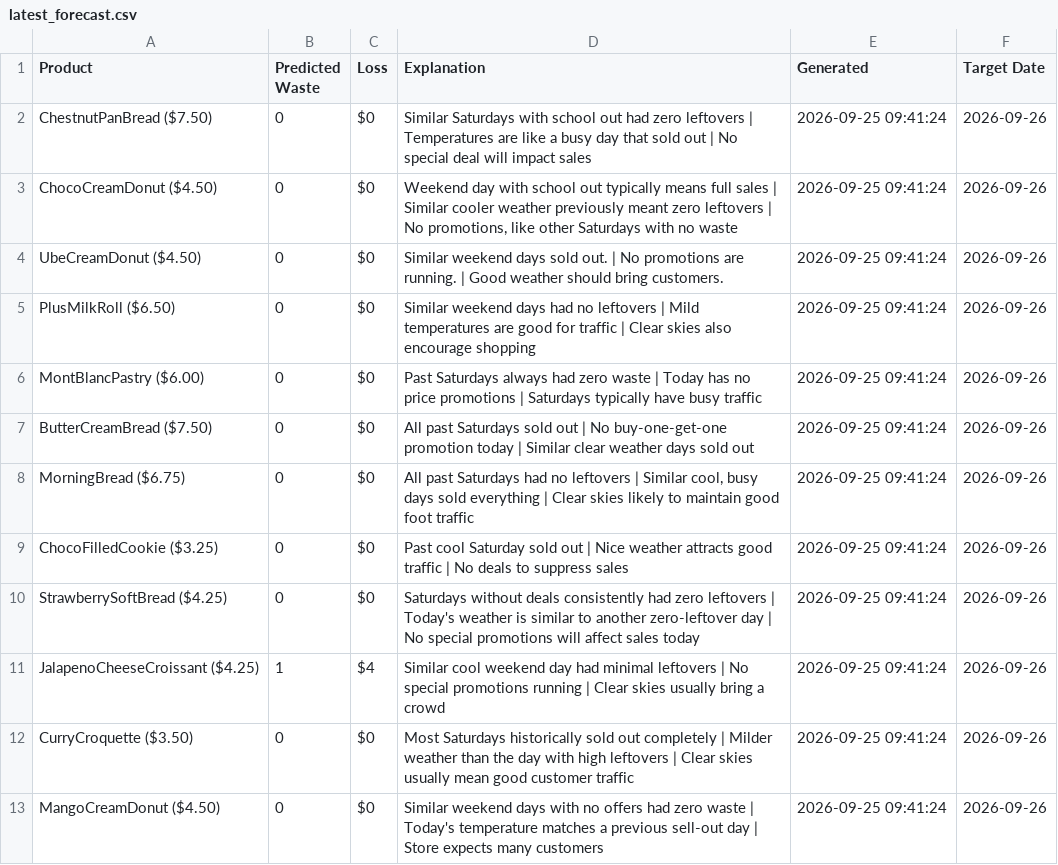
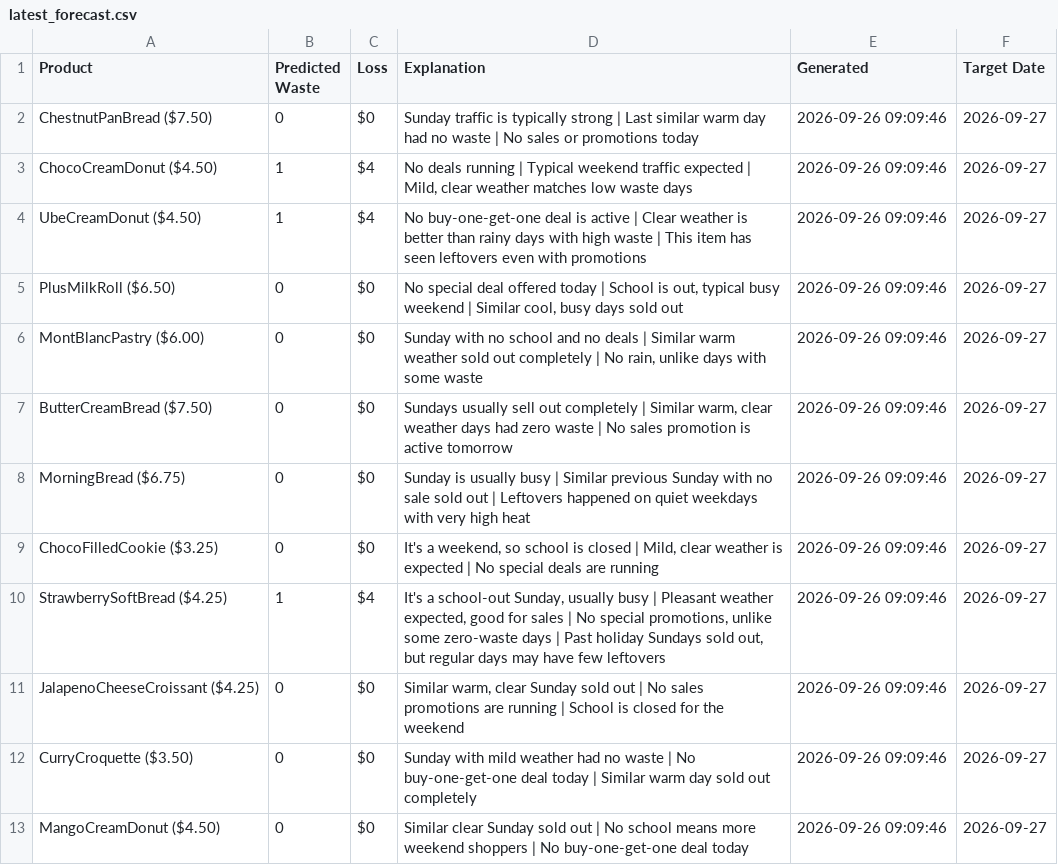
Before and after one commit to nrmcbride/tlj-waste-forecaster, a CSV file: data/latest_forecast.csv, drawn as a sheet.

```diff
--- a/data/latest_forecast.csv
+++ b/data/latest_forecast.csv
@@ -1,13 +1,13 @@
 Product,Predicted Waste,Loss,Explanation,Generated,Target Date
-ChestnutPanBread ($7.50),0,$0,Similar Saturdays with school out had zero leftovers | Temperatures are like a busy day that sold out | No special deal will impact sales,2026-09-25 09:41:24,2026-09-26
-ChocoCreamDonut ($4.50),0,$0,"Weekend day with school out typically means full sales | Similar cooler weather previously meant zero leftovers | No promotions, like other Saturdays with no waste",2026-09-25 09:41:24,2026-09-26
-UbeCreamDonut ($4.50),0,$0,Similar weekend days sold out. | No promotions are running. | Good weather should bring customers.,2026-09-25 09:41:24,2026-09-26
-PlusMilkRoll ($6.50),0,$0,Similar weekend days had no leftovers | Mild temperatures are good for traffic | Clear skies also encourage shopping,2026-09-25 09:41:24,2026-09-26
-MontBlancPastry ($6.00),0,$0,Past Saturdays always had zero waste | Today has no price promotions | Saturdays typically have busy traffic,2026-09-25 09:41:24,2026-09-26
-ButterCreamBread ($7.50),0,$0,All past Saturdays sold out | No buy-one-get-one promotion today | Similar clear weather days sold out,2026-09-25 09:41:24,2026-09-26
-MorningBread ($6.75),0,$0,"All past Saturdays had no leftovers | Similar cool, busy days sold everything | Clear skies likely to maintain good foot traffic",2026-09-25 09:41:24,2026-09-26
-ChocoFilledCookie ($3.25),0,$0,Past cool Saturday sold out | Nice weather attracts good traffic | No deals to suppress sales,2026-09-25 09:41:24,2026-09-26
-StrawberrySoftBread ($4.25),0,$0,Saturdays without deals consistently had zero leftovers | Today's weather is similar to another zero-leftover day | No special promotions will affect sales today,2026-09-25 09:41:24,2026-09-26
-JalapenoCheeseCroissant ($4.25),1,$4,Similar cool weekend day had minimal leftovers | No special promotions running | Clear skies usually bring a crowd,2026-09-25 09:41:24,2026-09-26
-CurryCroquette ($3.50),0,$0,Most Saturdays historically sold out completely | Milder weather than the day with high leftovers | Clear skies usually mean good customer traffic,2026-09-25 09:41:24,2026-09-26
-MangoCreamDonut ($4.50),0,$0,Similar weekend days with no offers had zero waste | Today's temperature matches a previous sell-out day | Store expects many customers,2026-09-25 09:41:24,2026-09-26
+ChestnutPanBread ($7.50),0,$0,Sunday traffic is typically strong | Last similar warm day had no waste | No sales or promotions today,2026-09-26 09:09:46,2026-09-27
+ChocoCreamDonut ($4.50),1,$4,"No deals running | Typical weekend traffic expected | Mild, clear weather matches low waste days",2026-09-26 09:09:46,2026-09-27
+UbeCreamDonut ($4.50),1,$4,No buy-one-get-one deal is active | Clear weather is better than rainy days with high waste | This item has seen leftovers even with promotions,2026-09-26 09:09:46,2026-09-27
+PlusMilkRoll ($6.50),0,$0,"No special deal offered today | School is out, typical busy weekend | Similar cool, busy days sold out",2026-09-26 09:09:46,2026-09-27
+MontBlancPastry ($6.00),0,$0,"Sunday with no school and no deals | Similar warm weather sold out completely | No rain, unlike days with some waste",2026-09-26 09:09:46,2026-09-27
+ButterCreamBread ($7.50),0,$0,"Sundays usually sell out completely | Similar warm, clear weather days had zero waste | No sales promotion is active tomorrow",2026-09-26 09:09:46,2026-09-27
+MorningBread ($6.75),0,$0,Sunday is usually busy | Similar previous Sunday with no sale sold out | Leftovers happened on quiet weekdays with very high heat,2026-09-26 09:09:46,2026-09-27
+ChocoFilledCookie ($3.25),0,$0,"It's a weekend, so school is closed | Mild, clear weather is expected | No special deals are running",2026-09-26 09:09:46,2026-09-27
+StrawberrySoftBread ($4.25),1,$4,"It's a school-out Sunday, usually busy | Pleasant weather expected, good for sales | No special promotions, unlike some zero-waste days | Past holiday Sundays sold out, but regular days may have few leftovers",2026-09-26 09:09:46,2026-09-27
+JalapenoCheeseCroissant ($4.25),0,$0,"Similar warm, clear Sunday sold out | No sales promotions are running | School is closed for the weekend",2026-09-26 09:09:46,2026-09-27
+CurryCroquette ($3.50),0,$0,Sunday with mild weather had no waste | No buy-one-get-one deal today | Similar warm day sold out completely,2026-09-26 09:09:46,2026-09-27
+MangoCreamDonut ($4.50),0,$0,Similar clear Sunday sold out | No school means more weekend shoppers | No buy-one-get-one deal today,2026-09-26 09:09:46,2026-09-27
```
